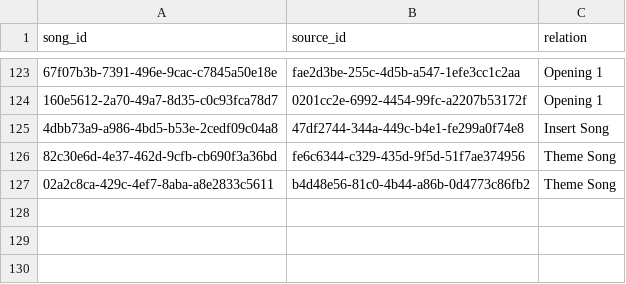
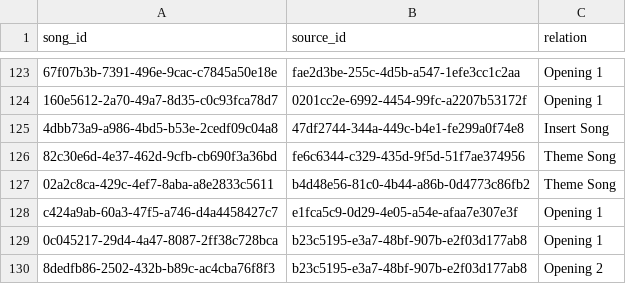
Before and after one commit to ExtraLines/PianoCorner_DB, a CSV file: data/Piano Corner - Song to Source.csv, drawn as a sheet; only a part is shown, gaps mark what is left out; the diff names each change by its address in the sheet, - before the commit and + after, or states it on an @@ line.

```diff
--- a/data/Piano Corner - Song to Source.csv
+++ b/data/Piano Corner - Song to Source.csv
+row 128: c424a9ab-60a3-47f5-a746-d4a4458427c7 | e1fca5c9-0d29-4e05-a54e-afaa7e307e3f | Opening 1
+row 129: 0c045217-29d4-4a47-8087-2ff38c728bca | b23c5195-e3a7-48bf-907b-e2f03d177ab8 | Opening 1
+row 130: 8dedfb86-2502-432b-b89c-ac4cba76f8f3 | b23c5195-e3a7-48bf-907b-e2f03d177ab8 | Opening 2
```
Also changed, not shown: data/Piano Corner - Artists.csv, data/Piano Corner - Song to Artist.csv, 4 other files.
